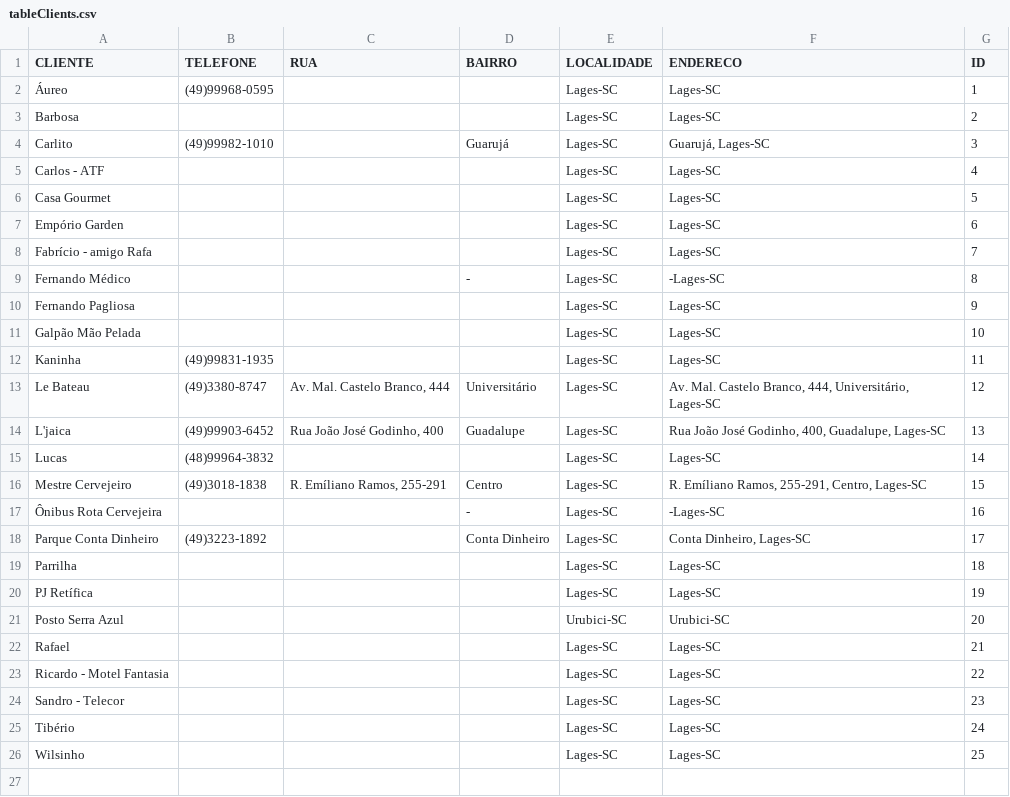
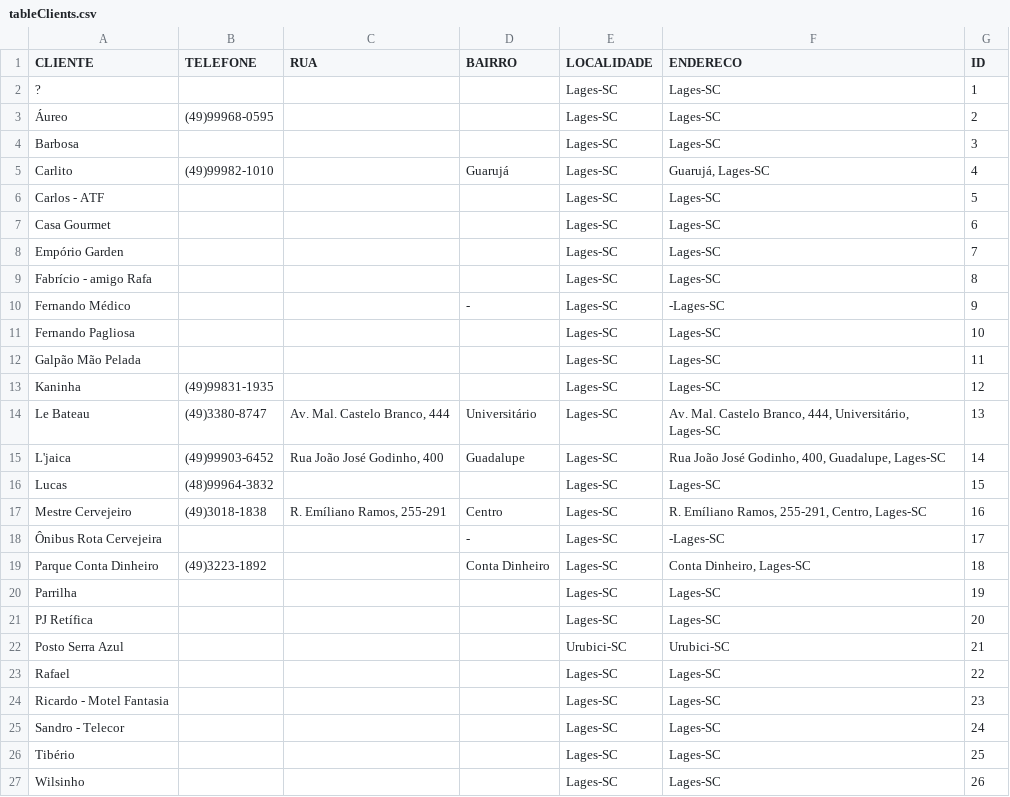
Before and after one commit to pires11d/stockcontrol, a CSV file: StockSetup/SetupFiles/ChoppExpress/tableClients.csv, drawn as a sheet.

```diff
--- a/StockSetup/SetupFiles/ChoppExpress/tableClients.csv
+++ b/StockSetup/SetupFiles/ChoppExpress/tableClients.csv
@@ -1,26 +1,27 @@
 CLIENTE|TELEFONE|RUA|BAIRRO|LOCALIDADE|ENDERECO|ID
-Áureo|(49)99968-0595|||Lages-SC|Lages-SC|1
-Barbosa||||Lages-SC|Lages-SC|2
-Carlito|(49)99982-1010||Guarujá|Lages-SC|Guarujá, Lages-SC|3
-Carlos - ATF||||Lages-SC|Lages-SC|4
-Casa Gourmet||||Lages-SC|Lages-SC|5
-Empório Garden||||Lages-SC|Lages-SC|6
-Fabrício - amigo Rafa||||Lages-SC|Lages-SC|7
-Fernando Médico|||-|Lages-SC|-Lages-SC|8
-Fernando Pagliosa||||Lages-SC|Lages-SC|9
-Galpão Mão Pelada||||Lages-SC|Lages-SC|10
-Kaninha|(49)99831-1935|||Lages-SC|Lages-SC|11
-Le Bateau|(49)3380-8747|Av. Mal. Castelo Branco, 444|Universitário|Lages-SC|Av. Mal. Castelo Branco, 444, Universitário, Lages-SC|12
-L'jaica|(49)99903-6452|Rua João José Godinho, 400|Guadalupe|Lages-SC|Rua João José Godinho, 400, Guadalupe, Lages-SC|13
-Lucas|(48)99964-3832|||Lages-SC|Lages-SC|14
-Mestre Cervejeiro|(49)3018-1838|R. Emíliano Ramos, 255-291|Centro|Lages-SC|R. Emíliano Ramos, 255-291, Centro, Lages-SC|15
-Ônibus Rota Cervejeira|||-|Lages-SC|-Lages-SC|16
-Parque Conta Dinheiro|(49)3223-1892||Conta Dinheiro|Lages-SC|Conta Dinheiro, Lages-SC|17
-Parrilha||||Lages-SC|Lages-SC|18
-PJ Retífica||||Lages-SC|Lages-SC|19
-Posto Serra Azul||||Urubici-SC|Urubici-SC|20
-Rafael||||Lages-SC|Lages-SC|21
-Ricardo - Motel Fantasia||||Lages-SC|Lages-SC|22
-Sandro - Telecor||||Lages-SC|Lages-SC|23
-Tibério||||Lages-SC|Lages-SC|24
-Wilsinho||||Lages-SC|Lages-SC|25
+?||||Lages-SC|Lages-SC|1
+Áureo|(49)99968-0595|||Lages-SC|Lages-SC|2
+Barbosa||||Lages-SC|Lages-SC|3
+Carlito|(49)99982-1010||Guarujá|Lages-SC|Guarujá, Lages-SC|4
+Carlos - ATF||||Lages-SC|Lages-SC|5
+Casa Gourmet||||Lages-SC|Lages-SC|6
+Empório Garden||||Lages-SC|Lages-SC|7
+Fabrício - amigo Rafa||||Lages-SC|Lages-SC|8
+Fernando Médico|||-|Lages-SC|-Lages-SC|9
+Fernando Pagliosa||||Lages-SC|Lages-SC|10
+Galpão Mão Pelada||||Lages-SC|Lages-SC|11
+Kaninha|(49)99831-1935|||Lages-SC|Lages-SC|12
+Le Bateau|(49)3380-8747|Av. Mal. Castelo Branco, 444|Universitário|Lages-SC|Av. Mal. Castelo Branco, 444, Universitário, Lages-SC|13
+L'jaica|(49)99903-6452|Rua João José Godinho, 400|Guadalupe|Lages-SC|Rua João José Godinho, 400, Guadalupe, Lages-SC|14
+Lucas|(48)99964-3832|||Lages-SC|Lages-SC|15
+Mestre Cervejeiro|(49)3018-1838|R. Emíliano Ramos, 255-291|Centro|Lages-SC|R. Emíliano Ramos, 255-291, Centro, Lages-SC|16
+Ônibus Rota Cervejeira|||-|Lages-SC|-Lages-SC|17
+Parque Conta Dinheiro|(49)3223-1892||Conta Dinheiro|Lages-SC|Conta Dinheiro, Lages-SC|18
+Parrilha||||Lages-SC|Lages-SC|19
+PJ Retífica||||Lages-SC|Lages-SC|20
+Posto Serra Azul||||Urubici-SC|Urubici-SC|21
+Rafael||||Lages-SC|Lages-SC|22
+Ricardo - Motel Fantasia||||Lages-SC|Lages-SC|23
+Sandro - Telecor||||Lages-SC|Lages-SC|24
+Tibério||||Lages-SC|Lages-SC|25
+Wilsinho||||Lages-SC|Lages-SC|26
```
Also changed, not shown: StockSetup/SetupFiles/ChoppExpress/Chope_GermanPilsner.csv, StockSetup/SetupFiles/ChoppExpress/Chope_IPA.csv, 34 other files.
